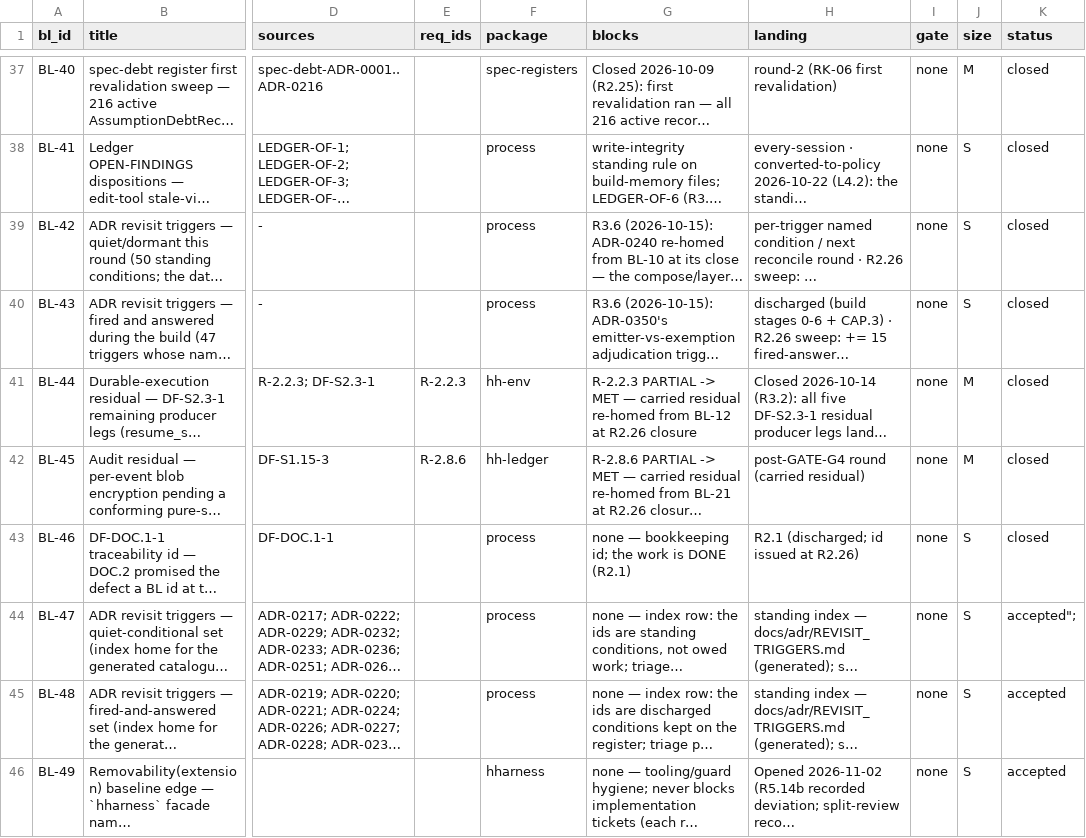
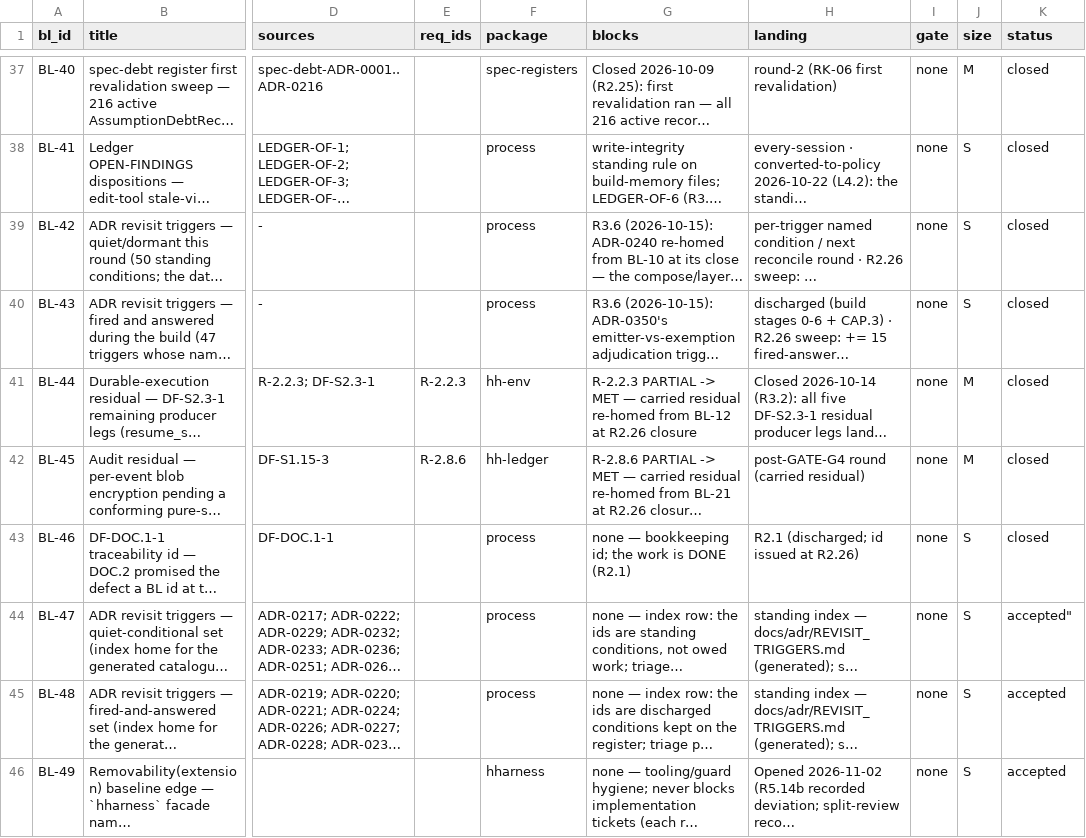
Before and after one commit to SteveVitali/HarnessHarness, a CSV file: docs/build/BACKLOG.csv, drawn as a sheet; only a part is shown, gaps mark what is left out; long unchanged cells end in …; the diff names each change by its address in the sheet, - before the commit and + after, or states it on an @@ line.

Commit message:
CAP6.2 stage 2 — round-6 backlog + operational readiness from live reads
reports/round6/BACKLOG.csv|BACKLOG.md|OPERATIONAL_READINESS.md per
reconcile-build mode=backlog; check-backlog.sh exit 0 (BL-47 sources
cell appends ADR-0450/0451 + inherited stray-semicolon repaired);
live-read table cites UTC+source per REQ-XH-029/XH-106; retention
decision carried to GATE-G32.

```diff
--- a/docs/build/BACKLOG.csv
+++ b/docs/build/BACKLOG.csv
-K44 (status): accepted";
+K44 (status): accepted"
```
Also changed, not shown: 6 other files.
